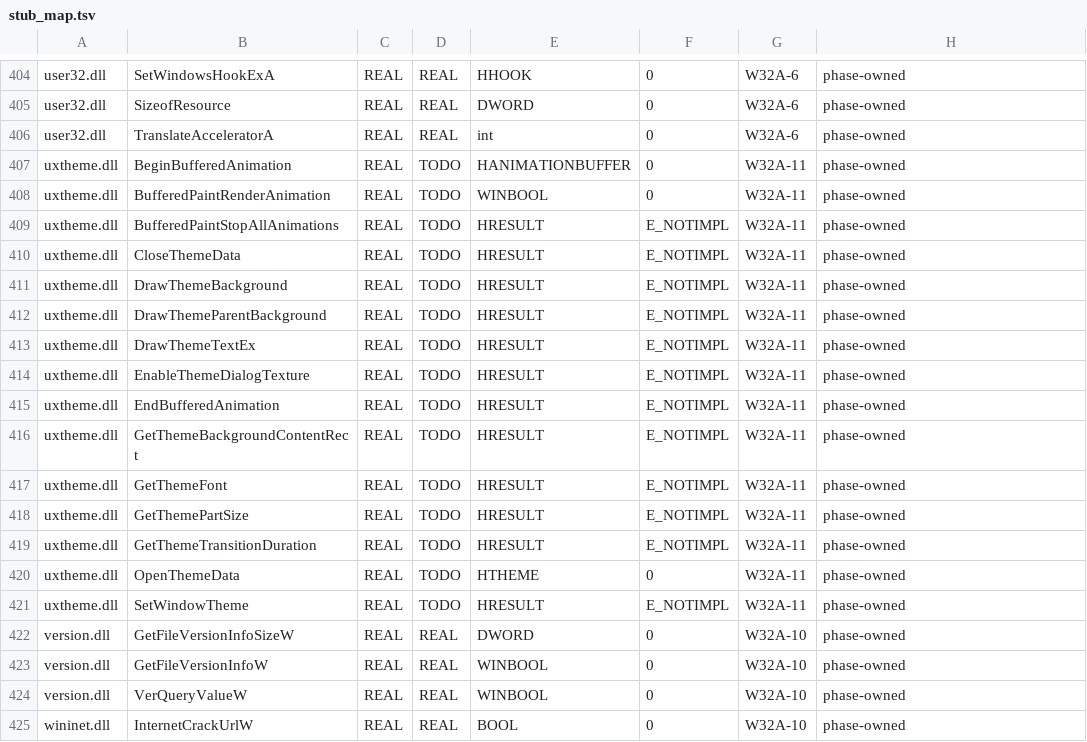
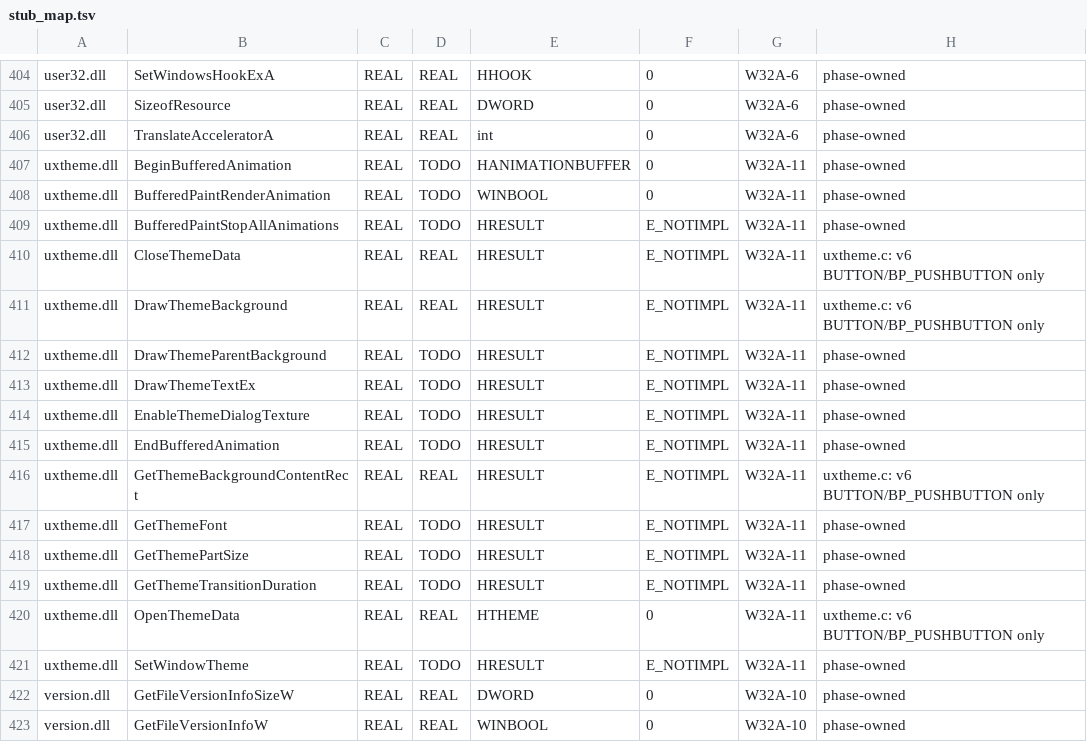
Before and after one commit to AlexanderNyr/AuraLite-OS, a TSV file: w32/stub_map.tsv, drawn as a sheet; only a part is shown, gaps mark what is left out; the shorter side is filled out with more unchanged rows; the diff covers the shown part only.

```diff
--- a/w32/stub_map.tsv
+++ b/w32/stub_map.tsv
@@ -409,4 +409,4 @@ uxtheme.dll	BufferedPaintRenderAnimation	REAL	TODO	WINBOOL	0	W32A-11	phase-owned
 uxtheme.dll	BufferedPaintStopAllAnimations	REAL	TODO	HRESULT	E_NOTIMPL	W32A-11	phase-owned
-uxtheme.dll	CloseThemeData	REAL	TODO	HRESULT	E_NOTIMPL	W32A-11	phase-owned
-uxtheme.dll	DrawThemeBackground	REAL	TODO	HRESULT	E_NOTIMPL	W32A-11	phase-owned
+uxtheme.dll	CloseThemeData	REAL	REAL	HRESULT	E_NOTIMPL	W32A-11	uxtheme.c: v6 BUTTON/BP_PUSHBUTTON only
+uxtheme.dll	DrawThemeBackground	REAL	REAL	HRESULT	E_NOTIMPL	W32A-11	uxtheme.c: v6 BUTTON/BP_PUSHBUTTON only
 uxtheme.dll	DrawThemeParentBackground	REAL	TODO	HRESULT	E_NOTIMPL	W32A-11	phase-owned
@@ -415,3 +415,3 @@ uxtheme.dll	EnableThemeDialogTexture	REAL	TODO	HRESULT	E_NOTIMPL	W32A-11	phase-o
 uxtheme.dll	EndBufferedAnimation	REAL	TODO	HRESULT	E_NOTIMPL	W32A-11	phase-owned
-uxtheme.dll	GetThemeBackgroundContentRect	REAL	TODO	HRESULT	E_NOTIMPL	W32A-11	phase-owned
+uxtheme.dll	GetThemeBackgroundContentRect	REAL	REAL	HRESULT	E_NOTIMPL	W32A-11	uxtheme.c: v6 BUTTON/BP_PUSHBUTTON only
 uxtheme.dll	GetThemeFont	REAL	TODO	HRESULT	E_NOTIMPL	W32A-11	phase-owned
@@ -419,3 +419,3 @@ uxtheme.dll	GetThemePartSize	REAL	TODO	HRESULT	E_NOTIMPL	W32A-11	phase-owned
 uxtheme.dll	GetThemeTransitionDuration	REAL	TODO	HRESULT	E_NOTIMPL	W32A-11	phase-owned
-uxtheme.dll	OpenThemeData	REAL	TODO	HTHEME	0	W32A-11	phase-owned
+uxtheme.dll	OpenThemeData	REAL	REAL	HTHEME	0	W32A-11	uxtheme.c: v6 BUTTON/BP_PUSHBUTTON only
 uxtheme.dll	SetWindowTheme	REAL	TODO	HRESULT	E_NOTIMPL	W32A-11	phase-owned
```
Also changed, not shown: 32 edited cells elsewhere in this file, 40 other files.
